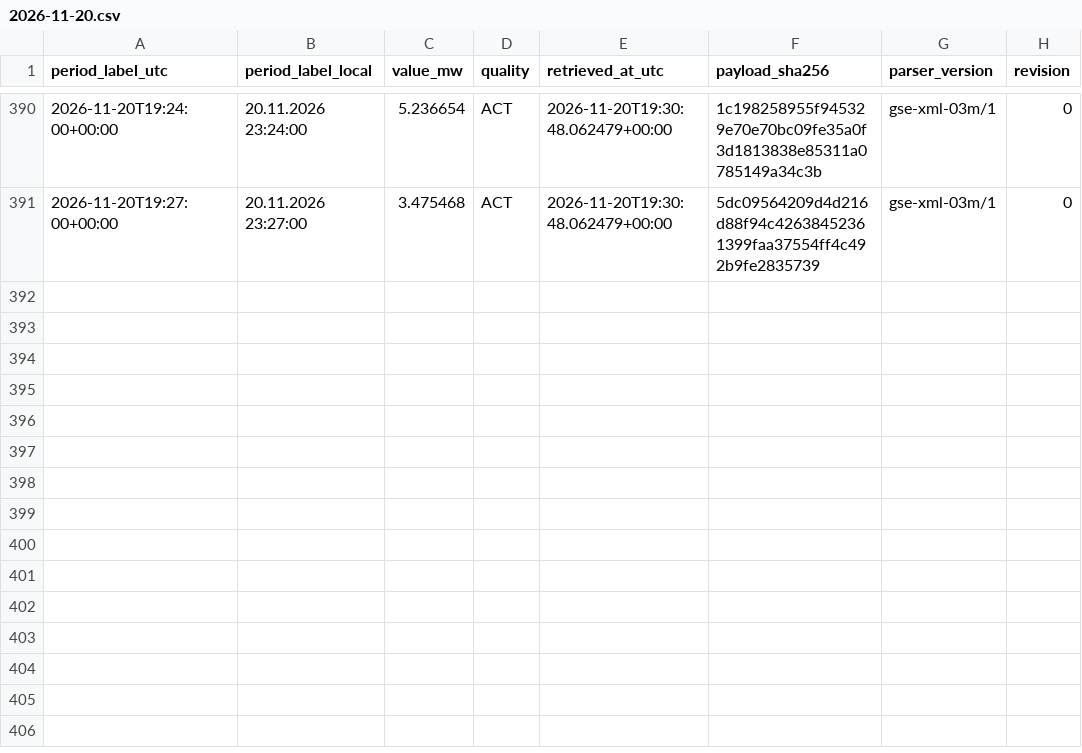
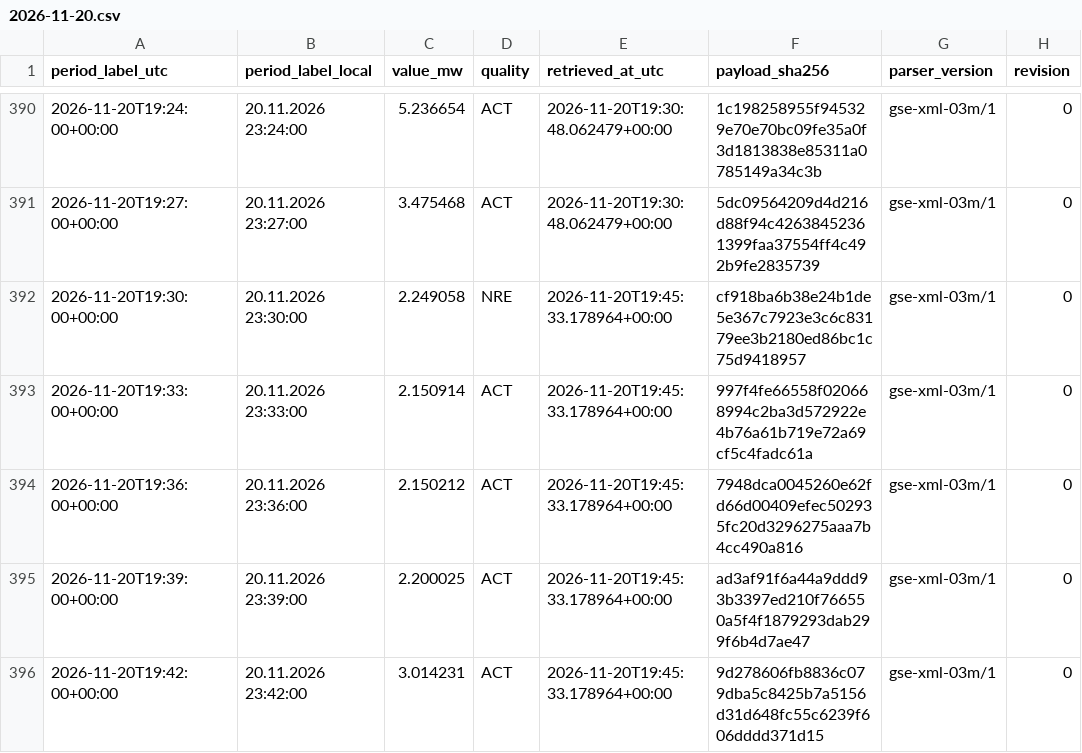
Before and after one commit to GiorgiKhorbaladze/Georgia-WindCast, a CSV file: gse/2026/11/2026-11-20.csv, drawn as a sheet; only a part is shown, gaps mark what is left out; the diff names each change by its address in the sheet, - before the commit and + after, or states it on an @@ line.

```diff
--- a/gse/2026/11/2026-11-20.csv
+++ b/gse/2026/11/2026-11-20.csv
+row 392: 2026-11-20T19:30:00+00:00 | 20.11.2026 23:30:00 | 2.249058 | NRE | 2026-11-20T19:45:33.178964+00:00 | cf918ba6b38e24b1de5e367c7923e3c6c83179ee3b2180ed86bc1c75d9418957 | gse-xml-03m/1 | 0
+row 393: 2026-11-20T19:33:00+00:00 | 20.11.2026 23:33:00 | 2.150914 | ACT | 2026-11-20T19:45:33.178964+00:00 | 997f4fe66558f020668994c2ba3d572922e4b76a61b719e72a69cf5c4fadc61a | gse-xml-03m/1 | 0
+row 394: 2026-11-20T19:36:00+00:00 | 20.11.2026 23:36:00 | 2.150212 | ACT | 2026-11-20T19:45:33.178964+00:00 | 7948dca0045260e62fd66d00409efec502935fc20d3296275aaa7b4cc490a816 | gse-xml-03m/1 | 0
+row 395: 2026-11-20T19:39:00+00:00 | 20.11.2026 23:39:00 | 2.200025 | ACT | 2026-11-20T19:45:33.178964+00:00 | ad3af91f6a44a9ddd93b3397ed210f766550a5f4f1879293dab299f6b4d7ae47 | gse-xml-03m/1 | 0
+row 396: 2026-11-20T19:42:00+00:00 | 20.11.2026 23:42:00 | 3.014231 | ACT | 2026-11-20T19:45:33.178964+00:00 | 9d278606fb8836c079dba5c8425b7a5156d31d648fc55c6239f606dddd371d15 | gse-xml-03m/1 | 0
```
Also changed, not shown: balance/2026/11/2026-11-20.csv, 2 other files.
